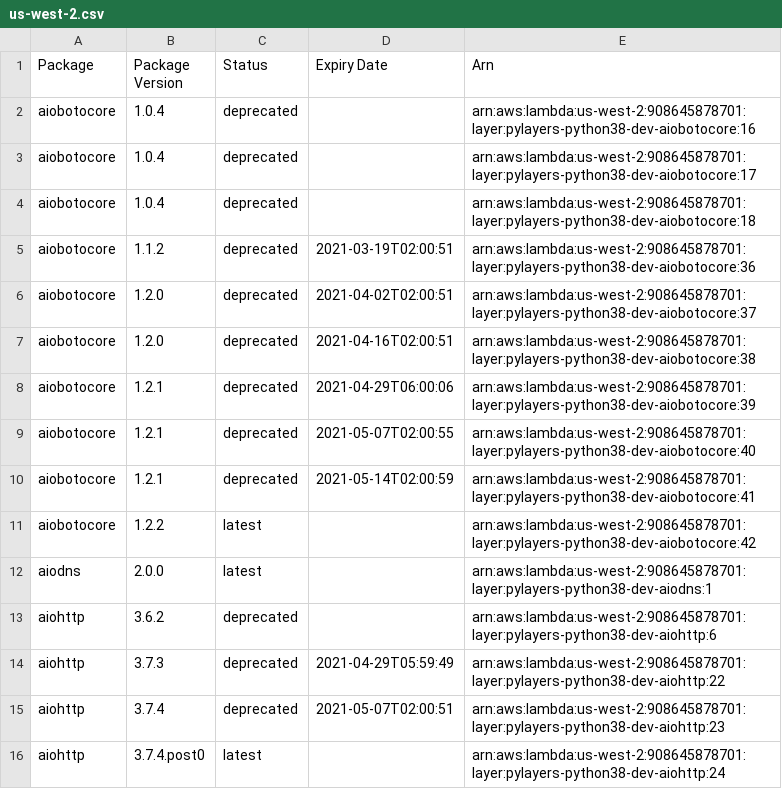
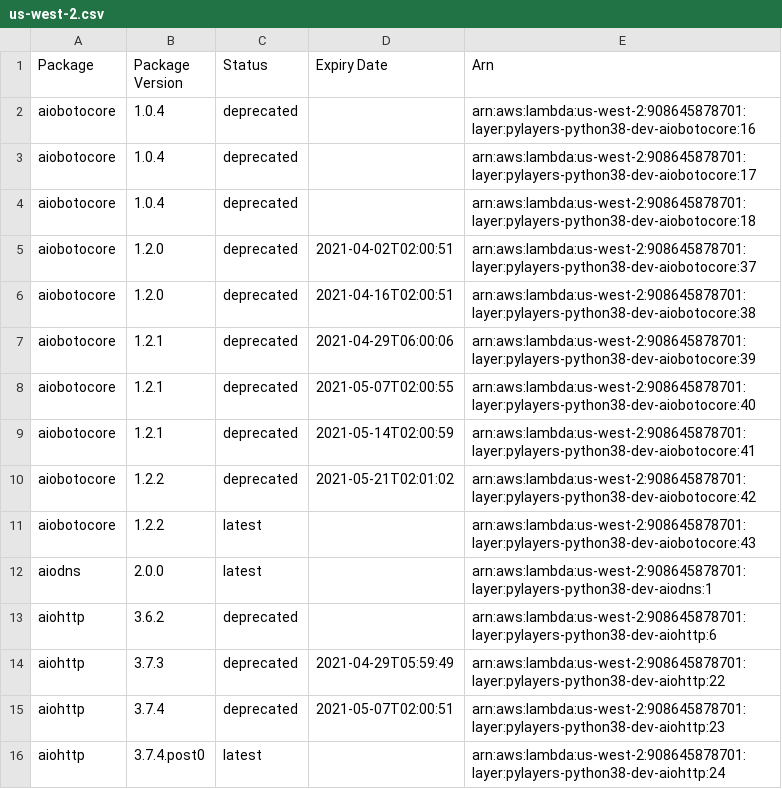
Before and after one commit to keithrozario/Klayers-dev, a CSV file: deployments/python3.8/arns/us-west-2.csv, drawn as a sheet; only a part is shown.

```diff
--- a/deployments/python3.8/arns/us-west-2.csv
+++ b/deployments/python3.8/arns/us-west-2.csv
@@ -4,3 +4,2 @@ aiobotocore,1.0.4,deprecated,,arn:aws:lambda:us-west-2:908645878701:layer:pylaye
 aiobotocore,1.0.4,deprecated,,arn:aws:lambda:us-west-2:908645878701:layer:pylayers-python38-dev-aiobotocore:18
-aiobotocore,1.1.2,deprecated,2021-03-19T02:00:51,arn:aws:lambda:us-west-2:908645878701:layer:pylayers-python38-dev-aiobotocore:36
 aiobotocore,1.2.0,deprecated,2021-04-02T02:00:51,arn:aws:lambda:us-west-2:908645878701:layer:pylayers-python38-dev-aiobotocore:37
@@ -10,3 +9,4 @@ aiobotocore,1.2.1,deprecated,2021-05-07T02:00:55,arn:aws:lambda:us-west-2:908645
 aiobotocore,1.2.1,deprecated,2021-05-14T02:00:59,arn:aws:lambda:us-west-2:908645878701:layer:pylayers-python38-dev-aiobotocore:41
-aiobotocore,1.2.2,latest,,arn:aws:lambda:us-west-2:908645878701:layer:pylayers-python38-dev-aiobotocore:42
+aiobotocore,1.2.2,deprecated,2021-05-21T02:01:02,arn:aws:lambda:us-west-2:908645878701:layer:pylayers-python38-dev-aiobotocore:42
+aiobotocore,1.2.2,latest,,arn:aws:lambda:us-west-2:908645878701:layer:pylayers-python38-dev-aiobotocore:43
 aiodns,2.0.0,latest,,arn:aws:lambda:us-west-2:908645878701:layer:pylayers-python38-dev-aiodns:1
```
Also changed, not shown: deployments/python3.8/arns/us-east-1.csv, 1 other file.
